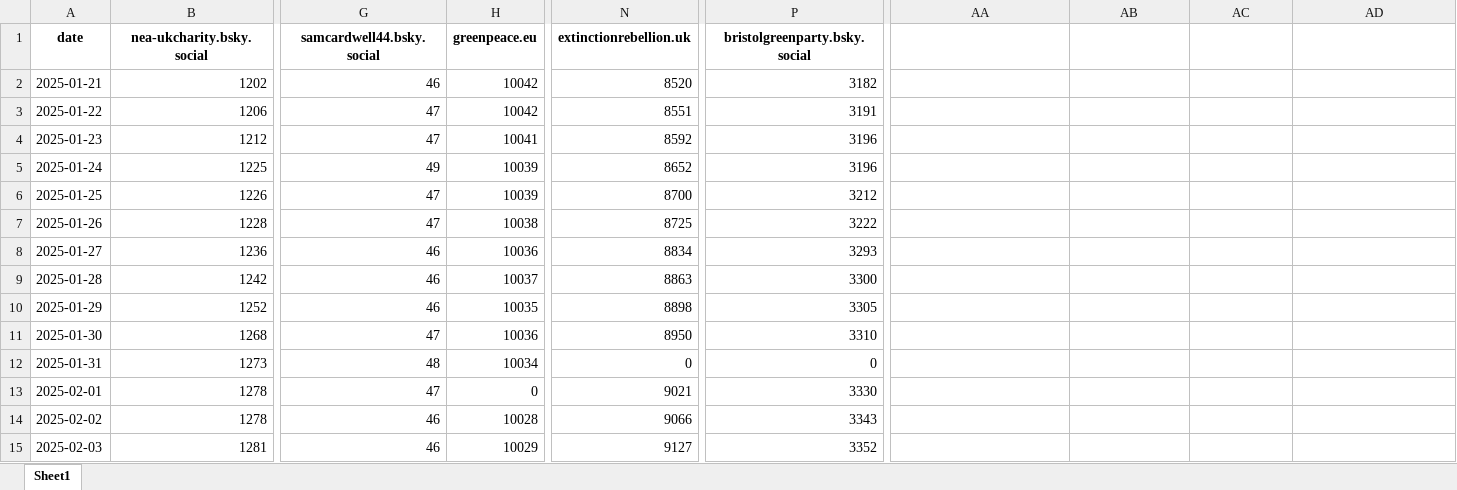
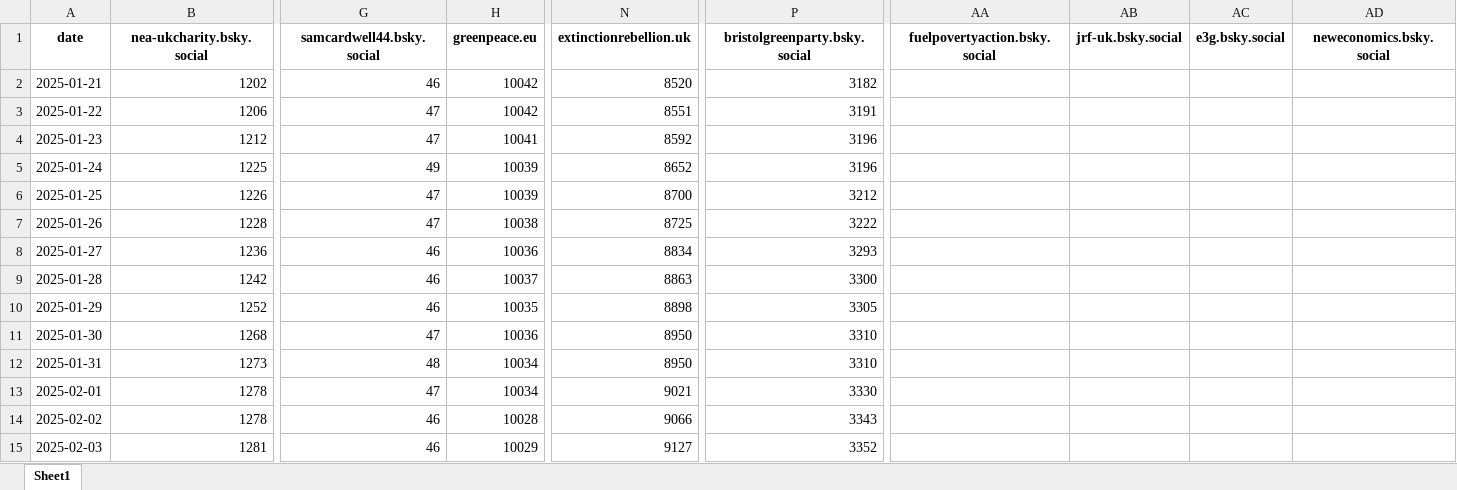
Before and after one commit to SamCardwell44/bsky-tracker, an Excel workbook: bsky_followers.xlsx, sheet Sheet1, drawn as a sheet; only a part is shown, gaps mark what is left out; values as stored, in another font and other column widths than the file's, no borders; the diff names each change by its address in the sheet, - before the commit and + after, or states it on an @@ line.

```diff
--- a/bsky_followers.xlsx (sheet Sheet1)
+++ b/bsky_followers.xlsx (sheet Sheet1)
-AA1: (empty)
+AA1: fuelpovertyaction.bsky.social
-AB1: (empty)
+AB1: jrf-uk.bsky.social
-AC1: (empty)
+AC1: e3g.bsky.social
-AD1: (empty)
+AD1: neweconomics.bsky.social
-N12 (extinctionrebellion.uk): 0
+N12 (extinctionrebellion.uk): 8950
-P12 (bristolgreenparty.bsky.social): 0
+P12 (bristolgreenparty.bsky.social): 3310
-H13 (greenpeace.eu): 0
+H13 (greenpeace.eu): 10034
```
Also changed, not shown: bsky_posts.xlsx.
